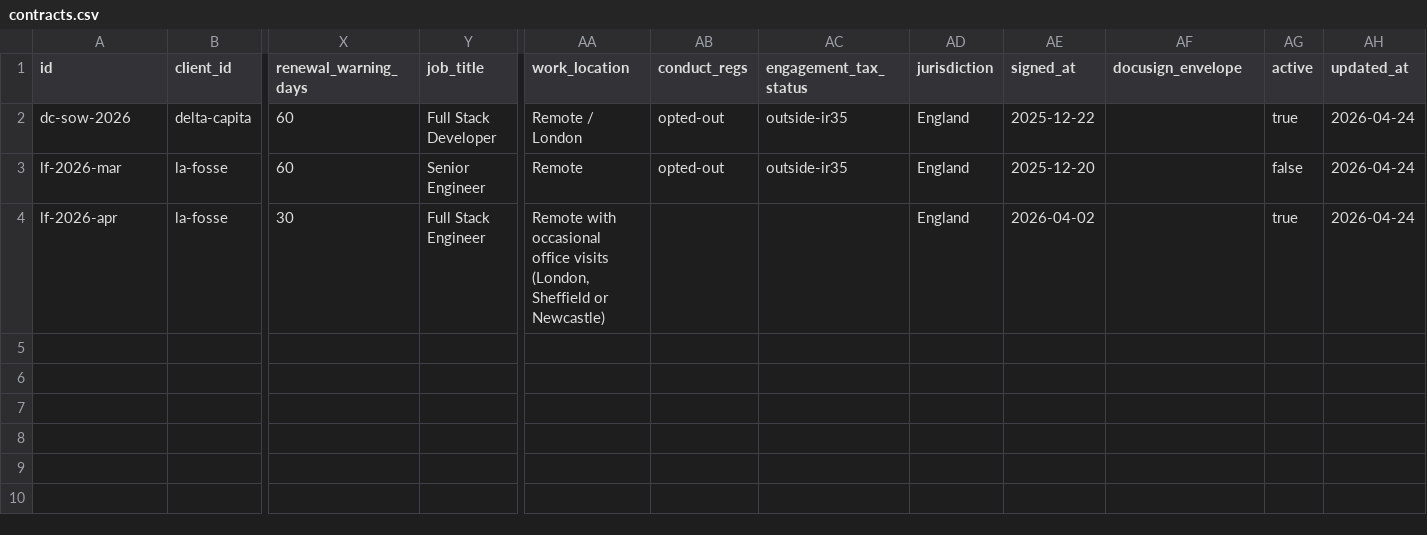
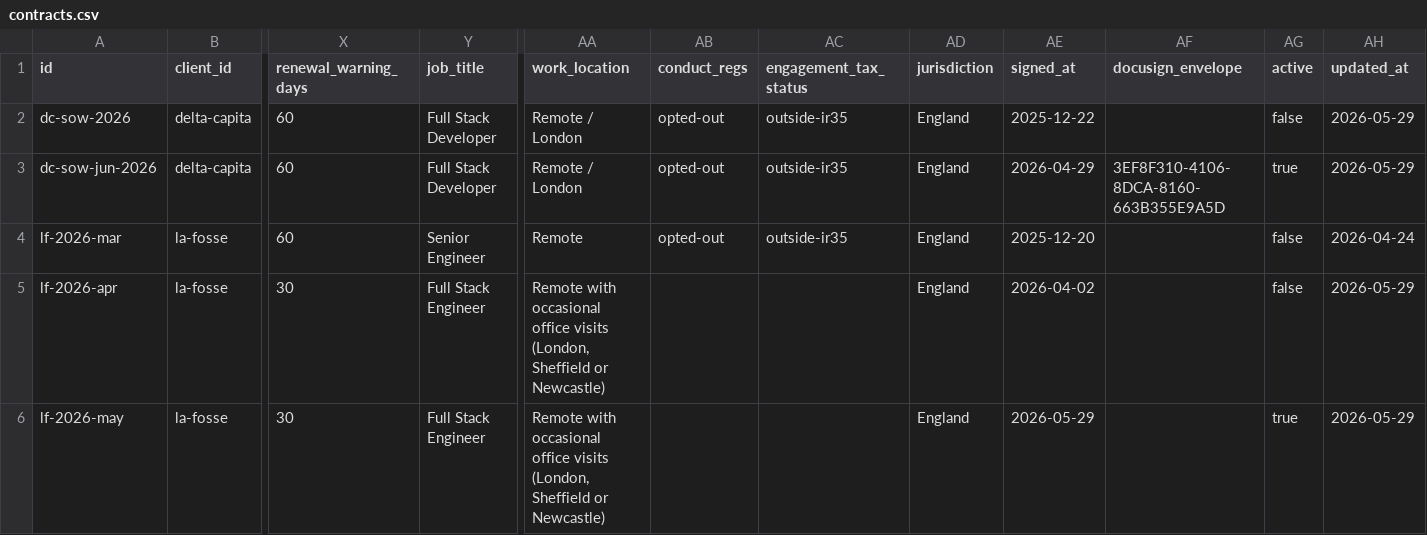
Before and after one commit to morrisondavid/finance-app, a CSV file: clients/contracts.csv, drawn as a sheet; only a part is shown, gaps mark what is left out; addresses are those after the commit; rows hold the shown columns only; the diff names each change by its address in the sheet, - before the commit and + after, or states it on an @@ line.

Commit message:
added true layer feeds

```diff
--- a/clients/contracts.csv
+++ b/clients/contracts.csv
-AG2 (active): true
+AG2 (active): false
-AH2 (updated_at): 2026-04-24
+AH2 (updated_at): 2026-05-29
+row 3: dc-sow-jun-2026 | delta-capita | 60 | Full Stack Developer | Remote / London | opted-out | outside-ir35 | England | 2026-04-29 | 3EF8F310-4106-8DCA-8160-663B355E9A5D | true | 2026-05-29
-AG5 (active): true
+AG5 (active): false
-AH5 (updated_at): 2026-04-24
+AH5 (updated_at): 2026-05-29
+row 6: lf-2026-may | la-fosse | 30 | Full Stack Engineer | Remote with occasional office visits (London, Sheffield or Newcastle) |  |  | England | 2026-05-29 |  | true | 2026-05-29
```
Also changed, not shown: deadlines/deadlines.csv, 24 other files.
